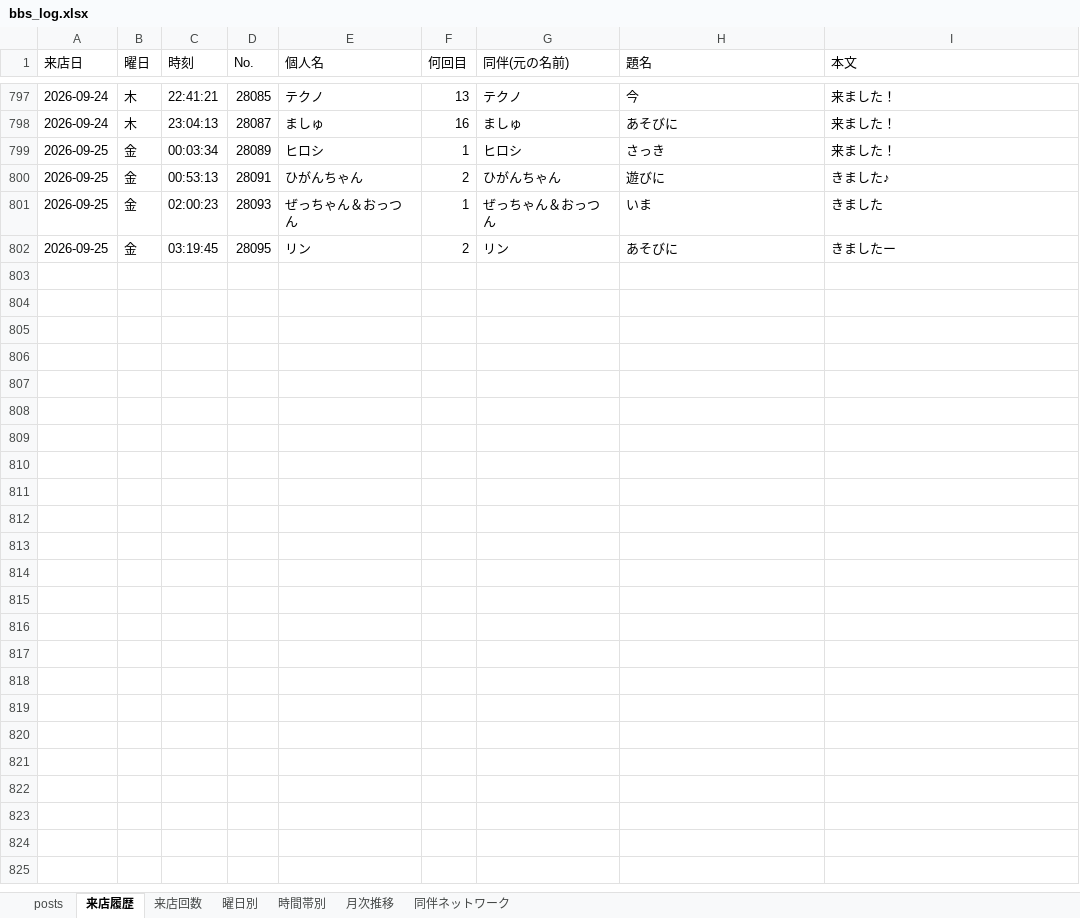
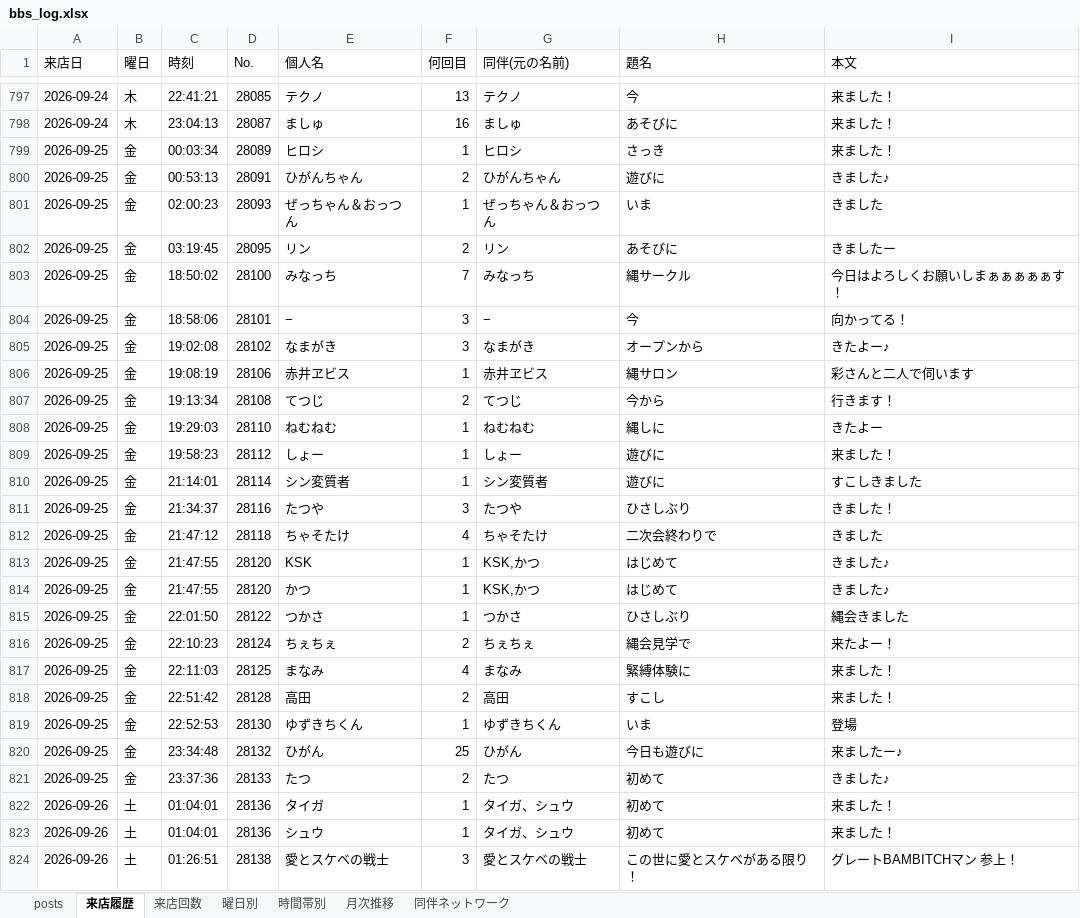
Before and after one commit to satoshiroid/bambitch-bbs-archiver, an Excel workbook: bbs_log.xlsx, sheet 来店履歴, drawn as a sheet; only a part is shown, gaps mark what is left out; values as stored, in another font and other column widths than the file's, no borders; the diff names each change by its address in the sheet, - before the commit and + after, or states it on an @@ line.

```diff
--- a/bbs_log.xlsx (sheet 来店履歴)
+++ b/bbs_log.xlsx (sheet 来店履歴)
+row 803: 2026-09-25 | 金 | 18:50:02 | 28100 | みなっち | 7 | みなっち | 縄サークル | 今日はよろしくお願いしまぁぁぁぁぁす！
+row 804: 2026-09-25 | 金 | 18:58:06 | 28101 | − | 3 | − | 今 | 向かってる！
+row 805: 2026-09-25 | 金 | 19:02:08 | 28102 | なまがき | 3 | なまがき | オープンから | きたよー♪
+row 806: 2026-09-25 | 金 | 19:08:19 | 28106 | 赤井ヱビス | 1 | 赤井ヱビス | 縄サロン | 彩さんと二人で伺います
+row 807: 2026-09-25 | 金 | 19:13:34 | 28108 | てつじ | 2 | てつじ | 今から | 行きます！
+row 808: 2026-09-25 | 金 | 19:29:03 | 28110 | ねむねむ | 1 | ねむねむ | 縄しに | きたよー
+row 809: 2026-09-25 | 金 | 19:58:23 | 28112 | しょー | 1 | しょー | 遊びに | 来ました！
+row 810: 2026-09-25 | 金 | 21:14:01 | 28114 | シン変質者 | 1 | シン変質者 | 遊びに | すこしきました
+row 811: 2026-09-25 | 金 | 21:34:37 | 28116 | たつや | 3 | たつや | ひさしぶり | きました！
+row 812: 2026-09-25 | 金 | 21:47:12 | 28118 | ちゃそたけ | 4 | ちゃそたけ | 二次会終わりで | きました
+row 813: 2026-09-25 | 金 | 21:47:55 | 28120 | KSK | 1 | KSK,かつ | はじめて | きました♪
+row 814: 2026-09-25 | 金 | 21:47:55 | 28120 | かつ | 1 | KSK,かつ | はじめて | きました♪
+row 815: 2026-09-25 | 金 | 22:01:50 | 28122 | つかさ | 1 | つかさ | ひさしぶり | 縄会きました
+row 816: 2026-09-25 | 金 | 22:10:23 | 28124 | ちぇちぇ | 2 | ちぇちぇ | 縄会見学で | 来たよー！
+row 817: 2026-09-25 | 金 | 22:11:03 | 28125 | まなみ | 4 | まなみ | 緊縛体験に | 来ました！
+row 818: 2026-09-25 | 金 | 22:51:42 | 28128 | 高田 | 2 | 高田 | すこし | 来ました！
+row 819: 2026-09-25 | 金 | 22:52:53 | 28130 | ゆずきちくん | 1 | ゆずきちくん | いま | 登場
+row 820: 2026-09-25 | 金 | 23:34:48 | 28132 | ひがん | 25 | ひがん | 今日も遊びに | 来ましたー♪
+row 821: 2026-09-25 | 金 | 23:37:36 | 28133 | たつ | 2 | たつ | 初めて | きました♪
+row 822: 2026-09-26 | 土 | 01:04:01 | 28136 | タイガ | 1 | タイガ、シュウ | 初めて | 来ました！
+row 823: 2026-09-26 | 土 | 01:04:01 | 28136 | シュウ | 1 | タイガ、シュウ | 初めて | 来ました！
+row 824: 2026-09-26 | 土 | 01:26:51 | 28138 | 愛とスケベの戦士 | 3 | 愛とスケベの戦士 | この世に愛とスケベがある限り！ | グレートBAMBITCHマン 参上！
```
Also changed, not shown: sheet posts, sheet 来店回数, sheet 時間帯別, sheet 同伴ネットワーク, sheet 曜日別, sheet 月次推移, 1 other file.
